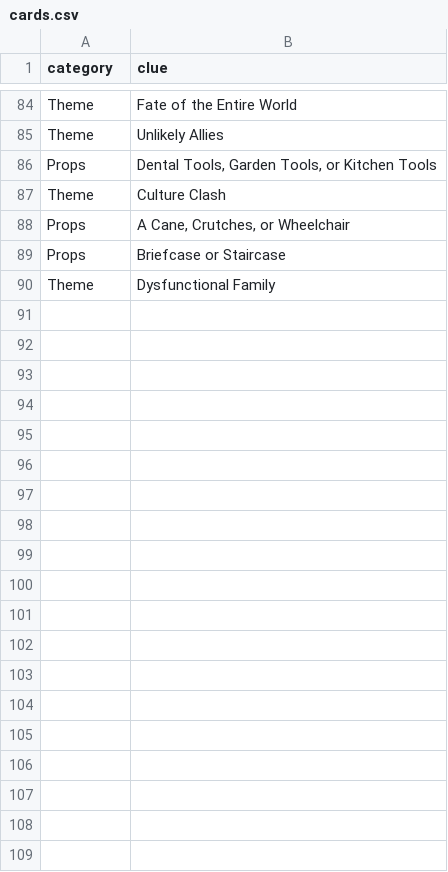
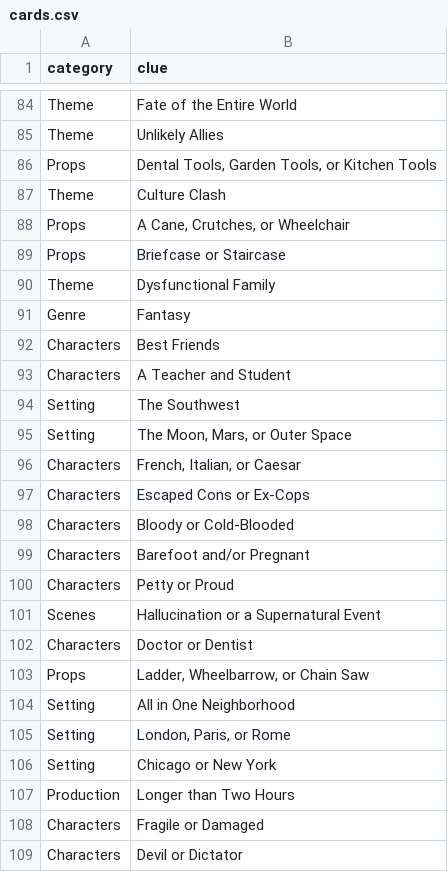
Before and after one commit to seangyoung/moviematch, a CSV file: cards.csv, drawn as a sheet; only a part is shown, gaps mark what is left out; the diff covers the shown part only; the diff names each change by its address in the sheet, - before the commit and + after, or states it on an @@ line.

Commit message:
Update game cards

```diff
--- a/cards.csv
+++ b/cards.csv
+row 91: Genre | Fantasy
+row 92: Characters | Best Friends
+row 93: Characters | A Teacher and Student
+row 94: Setting | The Southwest
+row 95: Setting | The Moon, Mars, or Outer Space
+row 96: Characters | French, Italian, or Caesar
+row 97: Characters | Escaped Cons or Ex-Cops
+row 98: Characters | Bloody or Cold-Blooded
+row 99: Characters | Barefoot and/or Pregnant
+row 100: Characters | Petty or Proud
+row 101: Scenes | Hallucination or a Supernatural Event
+row 102: Characters | Doctor or Dentist
+row 103: Props | Ladder, Wheelbarrow, or Chain Saw
+row 104: Setting | All in One Neighborhood
+row 105: Setting | London, Paris, or Rome
+row 106: Setting | Chicago or New York
+row 107: Production | Longer than Two Hours
+row 108: Characters | Fragile or Damaged
+row 109: Characters | Devil or Dictator
```
Also changed, not shown: 31 added rows elsewhere in this file.
